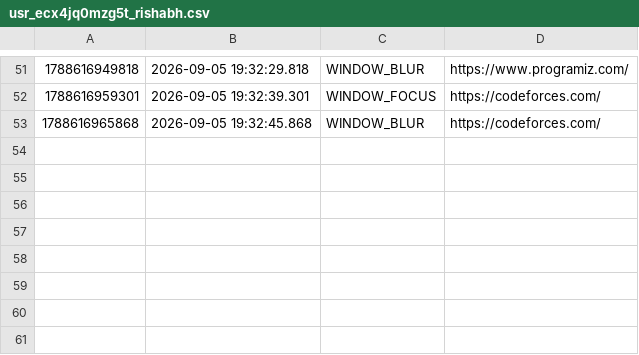
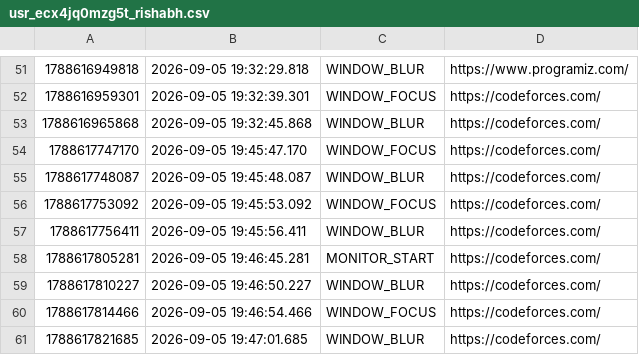
Before and after one commit to alchemist-gitt/Contest-Monitor-Extension, a CSV file: server/user_logs/usr_ecx4jq0mzg5t_rishabh.csv, drawn as a sheet; only a part is shown, gaps mark what is left out.

```diff
--- a/server/user_logs/usr_ecx4jq0mzg5t_rishabh.csv
+++ b/server/user_logs/usr_ecx4jq0mzg5t_rishabh.csv
@@ -53 +53,9 @@
 1788616965868,2026-09-05 19:32:45.868,WINDOW_BLUR,https://codeforces.com/
+1788617747170,2026-09-05 19:45:47.170,WINDOW_FOCUS,https://codeforces.com/
+1788617748087,2026-09-05 19:45:48.087,WINDOW_BLUR,https://codeforces.com/
+1788617753092,2026-09-05 19:45:53.092,WINDOW_FOCUS,https://codeforces.com/
+1788617756411,2026-09-05 19:45:56.411,WINDOW_BLUR,https://codeforces.com/
+1788617805281,2026-09-05 19:46:45.281,MONITOR_START,https://codeforces.com/
+1788617810227,2026-09-05 19:46:50.227,WINDOW_BLUR,https://codeforces.com/
+1788617814466,2026-09-05 19:46:54.466,WINDOW_FOCUS,https://codeforces.com/
+1788617821685,2026-09-05 19:47:01.685,WINDOW_BLUR,https://codeforces.com/
```
Also changed, not shown: 9 other files.
